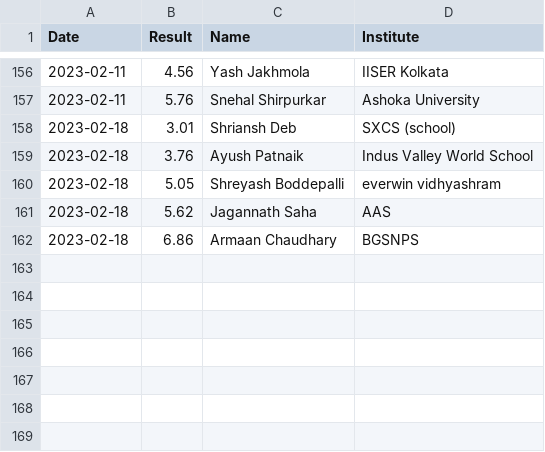
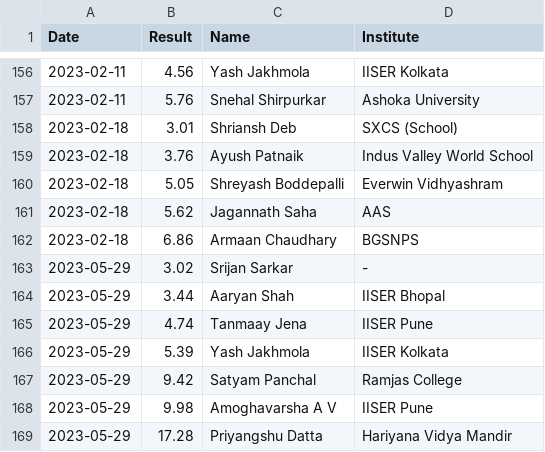
Before and after one commit to All-IISER-Cubing-Society/Results, a CSV file: results/2x2.csv, drawn as a sheet; only a part is shown, gaps mark what is left out.

Commit message:
Update data

```diff
--- a/results/2x2.csv
+++ b/results/2x2.csv
@@ -157,6 +157,13 @@ Date,Result,Name,Institute
 2023-02-11,5.76,Snehal Shirpurkar,Ashoka University
-2023-02-18,3.01,Shriansh Deb,SXCS (school)
+2023-02-18,3.01,Shriansh Deb,SXCS (School)
 2023-02-18,3.76,Ayush Patnaik,Indus Valley World School
-2023-02-18,5.05,Shreyash Boddepalli,everwin vidhyashram
+2023-02-18,5.05,Shreyash Boddepalli,Everwin Vidhyashram
 2023-02-18,5.62,Jagannath Saha,AAS
 2023-02-18,6.86,Armaan Chaudhary,BGSNPS
+2023-05-29,3.02,Srijan Sarkar,-
+2023-05-29,3.44,Aaryan Shah,IISER Bhopal
+2023-05-29,4.74,Tanmaay Jena,IISER Pune
+2023-05-29,5.39,Yash Jakhmola,IISER Kolkata
+2023-05-29,9.42,Satyam Panchal,Ramjas College
+2023-05-29,9.98,Amoghavarsha A V,IISER Pune
+2023-05-29,17.28,Priyangshu Datta,Hariyana Vidya Mandir
```
Also changed, not shown: results/3x3 OH.csv, results/3x3.csv, 6 other files.
